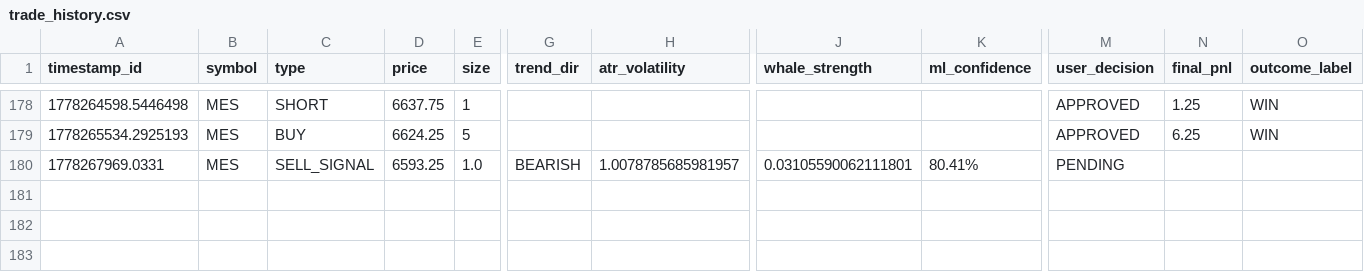
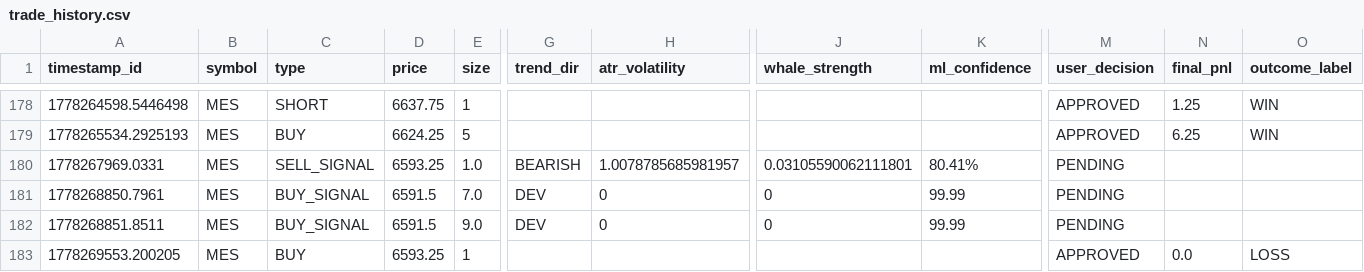
Before and after one commit to MidActionJax/midas, a CSV file: trade_history.csv, drawn as a sheet; only a part is shown, gaps mark what is left out; rows hold the shown columns only; the diff names each change by its address in the sheet, - before the commit and + after, or states it on an @@ line.

Commit message:
Capture logs for manual trades; tag exits
Start capturing the last 200 rolling log lines when a manual trade is entered and store them in state_manager.active_trade_logs keyed by the signal id. Tag positions with exit_triggered and exit_time and pass a unified signal id (signal_id or signal_timestamp) to adapter execute_buy/execute_sell for graceful exit handling. Use position.get(...) when starting auto-trade log capture to handle either signal_id or signal_timestamp. Also avoid clearing active positions during FLATTEN to preserve state. Added a few DEV trade history rows to trade_history.csv.

```diff
--- a/trade_history.csv
+++ b/trade_history.csv
+row 181: 1778268850.7961 | MES | BUY_SIGNAL | 6591.5 | 7.0 | DEV | 0 | 0 | 99.99 | PENDING
+row 182: 1778268851.8511 | MES | BUY_SIGNAL | 6591.5 | 9.0 | DEV | 0 | 0 | 99.99 | PENDING
+row 183: 1778269553.200205 | MES | BUY | 6593.25 | 1 |  |  |  |  | APPROVED | 0.0 | LOSS
```
Also changed, not shown: 1 other file.
